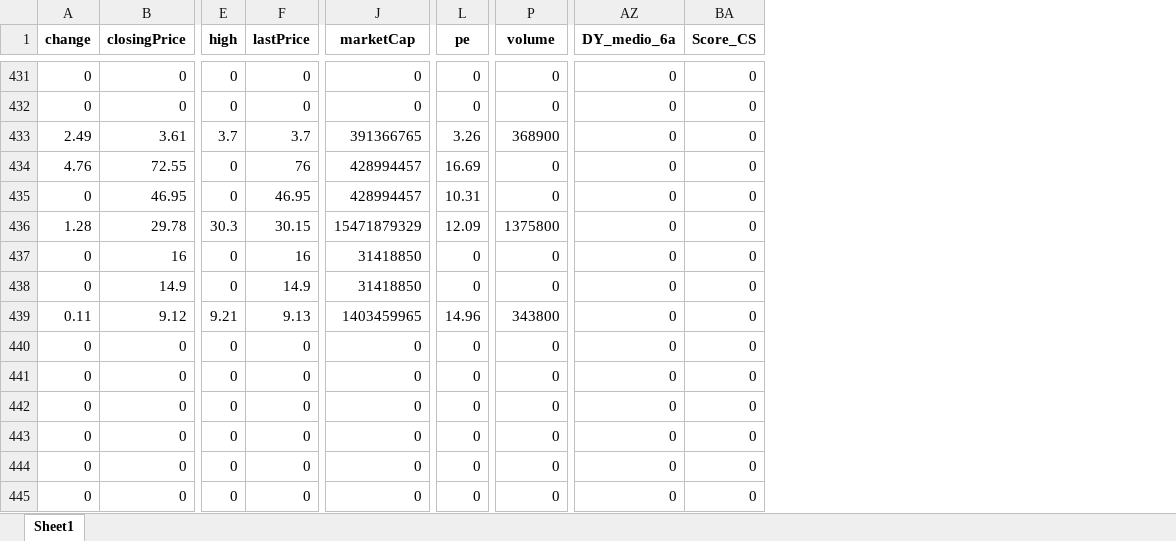
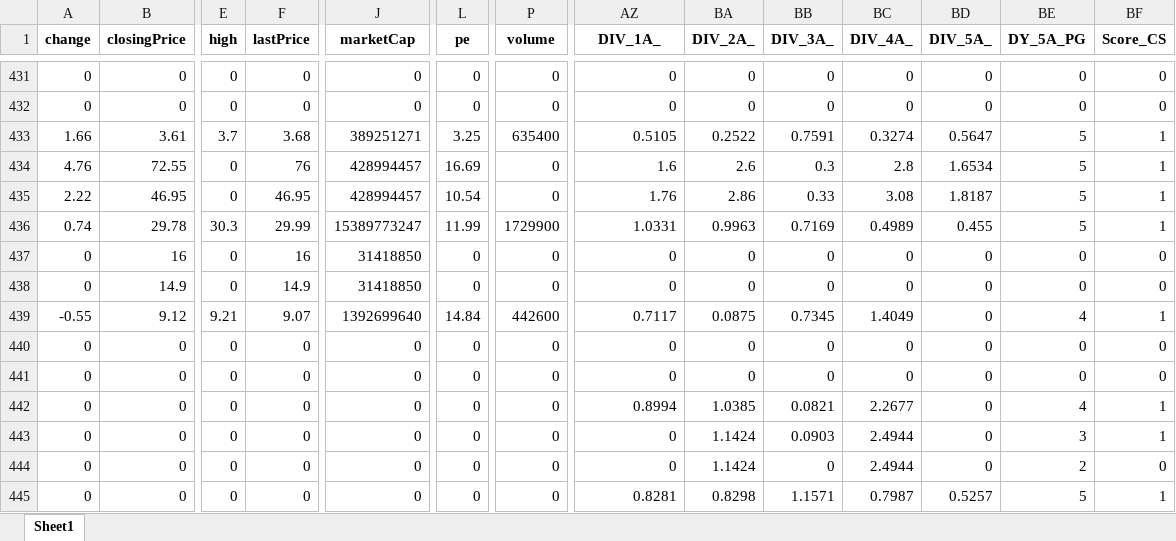
Before and after one commit to carlossobral/sobral_invest, an Excel workbook: data/ativos.xlsx, sheet Sheet1, drawn as a sheet; only a part is shown, gaps mark what is left out; values as stored, in another font and other column widths than the file's, no borders; addresses are those after the commit; the diff covers the shown part only; the diff names each change by its address in the sheet, - before the commit and + after, or states it on an @@ line.

```diff
--- a/data/ativos.xlsx (sheet Sheet1)
+++ b/data/ativos.xlsx (sheet Sheet1)
+column BA (DIV_2A_), rows 431-445: 0 | 0 | 0.2522 | 2.6 | 2.86 | 0.9963 | 0 | 0 | 0.0875 | 0 | 0 | 1.0385 | 1.1424 | 1.1424 | 0.8298
+column BB (DIV_3A_), rows 431-445: 0 | 0 | 0.7591 | 0.3 | 0.33 | 0.7169 | 0 | 0 | 0.7345 | 0 | 0 | 0.0821 | 0.0903 | 0 | 1.1571
+column BC (DIV_4A_), rows 431-445: 0 | 0 | 0.3274 | 2.8 | 3.08 | 0.4989 | 0 | 0 | 1.4049 | 0 | 0 | 2.2677 | 2.4944 | 2.4944 | 0.7987
+column BD (DIV_5A_), rows 431-445: 0 | 0 | 0.5647 | 1.6534 | 1.8187 | 0.455 | 0 | 0 | 0 | 0 | 0 | 0 | 0 | 0 | 0.5257
+column BE (DY_5A_PG), rows 431-445: 0 | 0 | 5 | 5 | 5 | 5 | 0 | 0 | 4 | 0 | 0 | 4 | 3 | 2 | 5
-AZ1: DY_medio_6a
+AZ1: DIV_1A_
-A433 (change): 2.49
+A433 (change): 1.66
-F433 (lastPrice): 3.7
+F433 (lastPrice): 3.68
-J433 (marketCap): 391366765
+J433 (marketCap): 389251271
-L433 (pe): 3.26
+L433 (pe): 3.25
-P433 (volume): 368900
+P433 (volume): 635400
-AZ433 (DIV_1A_): 0
+AZ433 (DIV_1A_): 0.5105
-BF433:BF436 (Score_CS): 0
+BF433:BF436 (Score_CS): 1
-AZ434 (DIV_1A_): 0
+AZ434 (DIV_1A_): 1.6
-A435 (change): 0
+A435 (change): 2.22
-L435 (pe): 10.31
+L435 (pe): 10.54
-AZ435 (DIV_1A_): 0
+AZ435 (DIV_1A_): 1.76
-A436 (change): 1.28
+A436 (change): 0.74
-F436 (lastPrice): 30.15
+F436 (lastPrice): 29.99
-J436 (marketCap): 15471879329
+J436 (marketCap): 15389773247
-L436 (pe): 12.09
+L436 (pe): 11.99
-P436 (volume): 1375800
+P436 (volume): 1729900
-AZ436 (DIV_1A_): 0
+AZ436 (DIV_1A_): 1.0331
-A439 (change): 0.11
+A439 (change): -0.55
-F439 (lastPrice): 9.13
+F439 (lastPrice): 9.07
-J439 (marketCap): 1403459965
+J439 (marketCap): 1392699640
-L439 (pe): 14.96
+L439 (pe): 14.84
-P439 (volume): 343800
+P439 (volume): 442600
-AZ439 (DIV_1A_): 0
+AZ439 (DIV_1A_): 0.7117
-BF439 (Score_CS): 0
+BF439 (Score_CS): 1
-AZ442 (DIV_1A_): 0
+AZ442 (DIV_1A_): 0.8994
-BF442:BF443 (Score_CS): 0
+BF442:BF443 (Score_CS): 1
-AZ445 (DIV_1A_): 0
+AZ445 (DIV_1A_): 0.8281
-BF445 (Score_CS): 0
+BF445 (Score_CS): 1
```
Also changed, not shown: 1932 edited cells elsewhere in this sheet, 2 other files.
